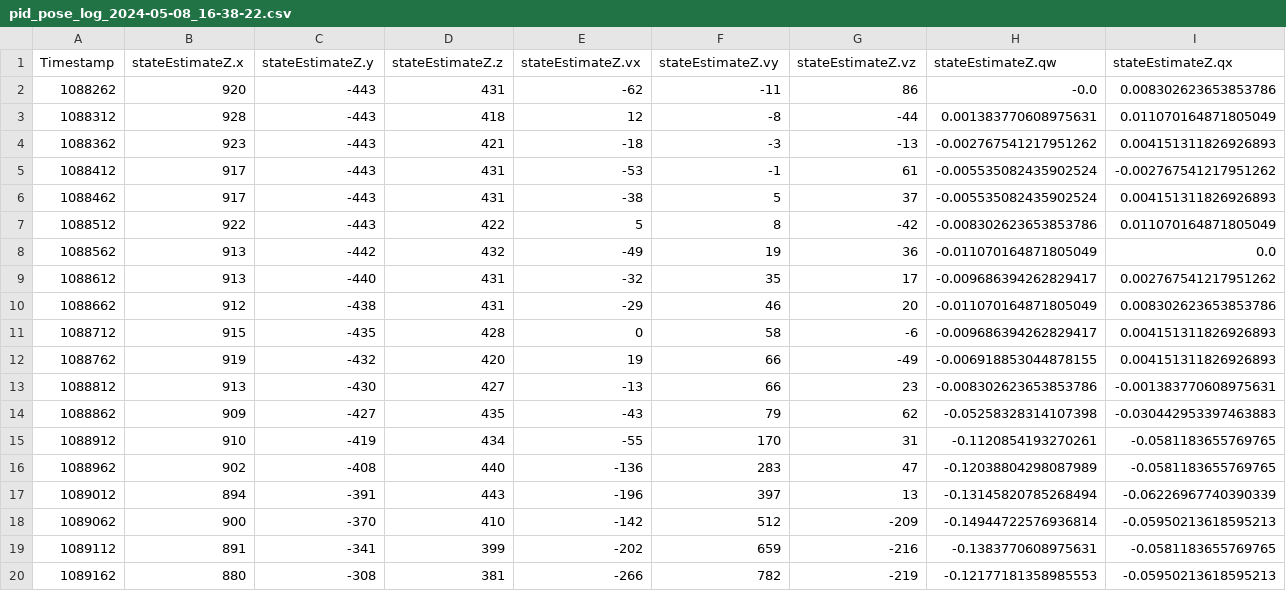
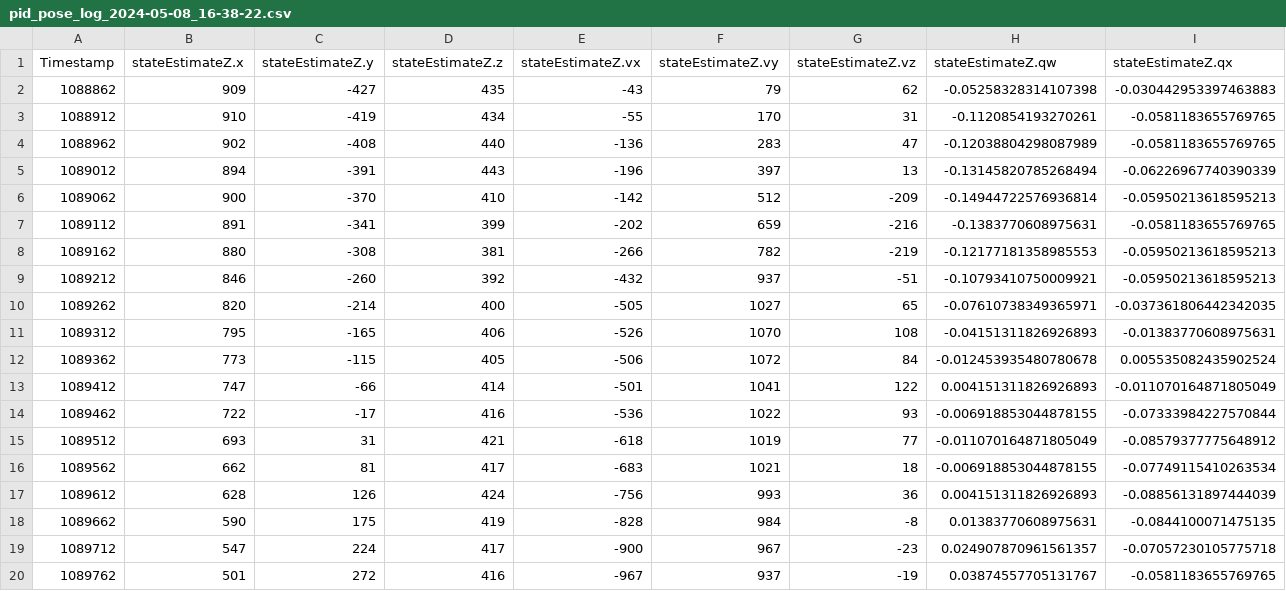
Before and after one commit to TRA370-Improve-TinyMPC/scripts, a CSV file: logs/pid_pose_log_2024-05-08_16-38-22.csv, drawn as a sheet; only a part is shown; the shorter side is filled out with more unchanged rows; rows hold the shown columns only; the diff names each change by its address in the sheet, - before the commit and + after, or states it on an @@ line.

```diff
--- a/logs/pid_pose_log_2024-05-08_16-38-22.csv
+++ b/logs/pid_pose_log_2024-05-08_16-38-22.csv
-row 2: 1088262 | 920 | -443 | 431 | -62 | -11 | 86 | -0.0 | 0.008302623653853786
-row 3: 1088312 | 928 | -443 | 418 | 12 | -8 | -44 | 0.001383770608975631 | 0.011070164871805049
-row 4: 1088362 | 923 | -443 | 421 | -18 | -3 | -13 | -0.002767541217951262 | 0.004151311826926893
-row 5: 1088412 | 917 | -443 | 431 | -53 | -1 | 61 | -0.005535082435902524 | -0.002767541217951262
-row 6: 1088462 | 917 | -443 | 431 | -38 | 5 | 37 | -0.005535082435902524 | 0.004151311826926893
-row 7: 1088512 | 922 | -443 | 422 | 5 | 8 | -42 | -0.008302623653853786 | 0.011070164871805049
-row 8: 1088562 | 913 | -442 | 432 | -49 | 19 | 36 | -0.011070164871805049 | 0.0
-row 9: 1088612 | 913 | -440 | 431 | -32 | 35 | 17 | -0.009686394262829417 | 0.002767541217951262
-row 10: 1088662 | 912 | -438 | 431 | -29 | 46 | 20 | -0.011070164871805049 | 0.008302623653853786
-row 11: 1088712 | 915 | -435 | 428 | 0 | 58 | -6 | -0.009686394262829417 | 0.004151311826926893
-row 12: 1088762 | 919 | -432 | 420 | 19 | 66 | -49 | -0.006918853044878155 | 0.004151311826926893
-row 13: 1088812 | 913 | -430 | 427 | -13 | 66 | 23 | -0.008302623653853786 | -0.001383770608975631
```
Also changed, not shown: logs/pid_motor_log_2024-05-08_16-38-22.csv, logs/pid_pose_log_2024-05-08_15-08-47.csv, 11 other files.
